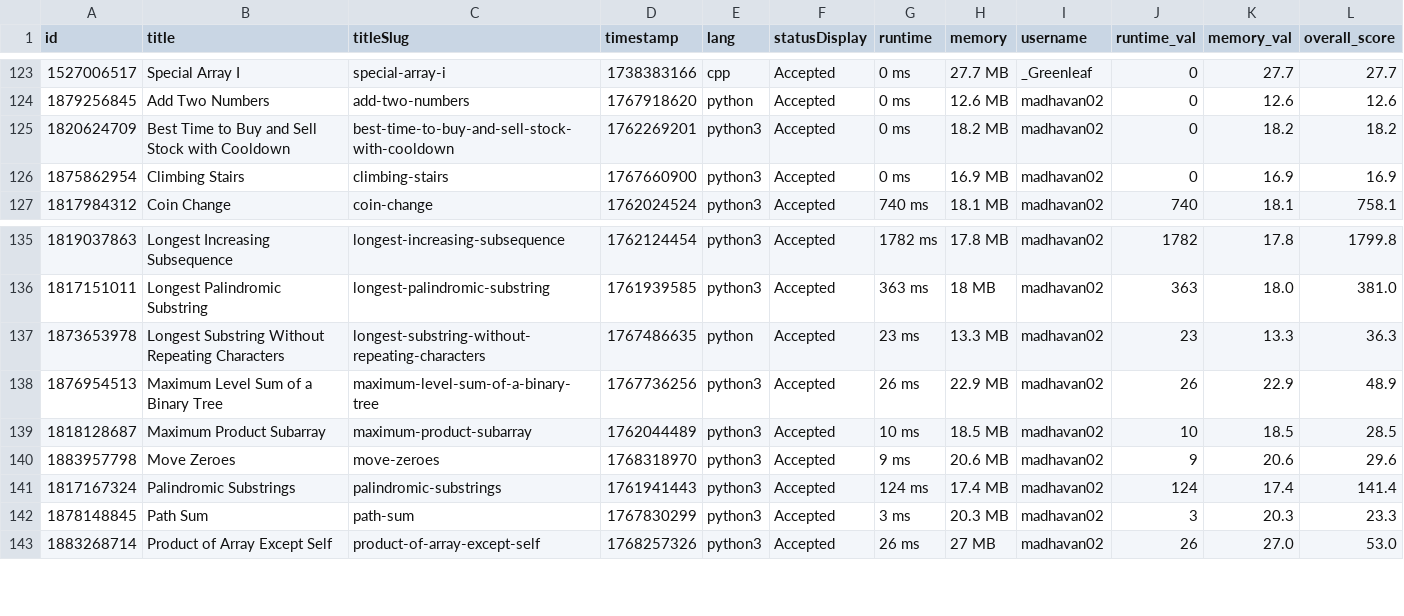
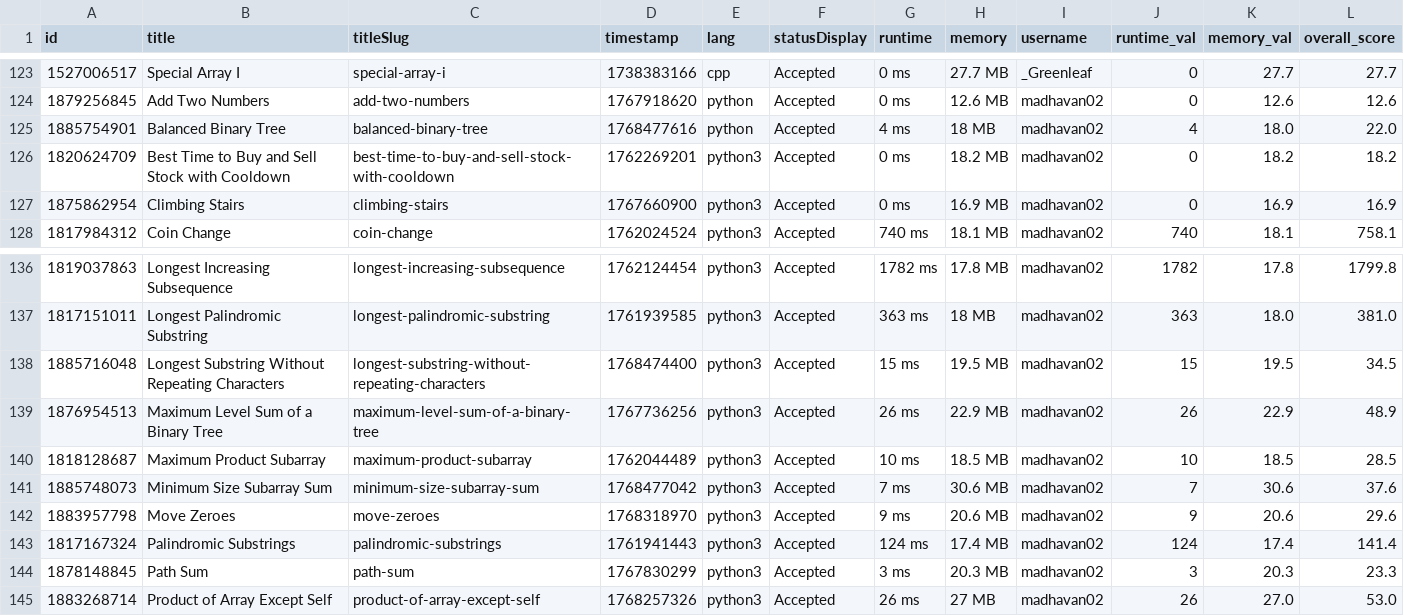
Before and after one commit to Vigneshwarr3/leetcode_leaderboard, a CSV file: recent_ac_submissions.csv, drawn as a sheet; only a part is shown, gaps mark what is left out; removed rows and columns are numbered as before the commit, all else as after; the diff names each change by its address in the sheet, - before the commit and + after, or states it on an @@ line.

```diff
--- a/recent_ac_submissions.csv
+++ b/recent_ac_submissions.csv
+row 125: 1885754901 | Balanced Binary Tree | balanced-binary-tree | 1768477616 | python | Accepted | 4 ms | 18 MB | madhavan02 | 4 | 18.0 | 22.0
-row 137: 1873653978 | Longest Substring Without Repeating Characters | longest-substring-without-repeating-characters | 1767486635 | python | Accepted | 23 ms | 13.3 MB | madhavan02 | 23 | 13.3 | 36.3
+row 138: 1885716048 | Longest Substring Without Repeating Characters | longest-substring-without-repeating-characters | 1768474400 | python3 | Accepted | 15 ms | 19.5 MB | madhavan02 | 15 | 19.5 | 34.5
+row 141: 1885748073 | Minimum Size Subarray Sum | minimum-size-subarray-sum | 1768477042 | python3 | Accepted | 7 ms | 30.6 MB | madhavan02 | 7 | 30.6 | 37.6
```
Also changed, not shown: 1 other file.
